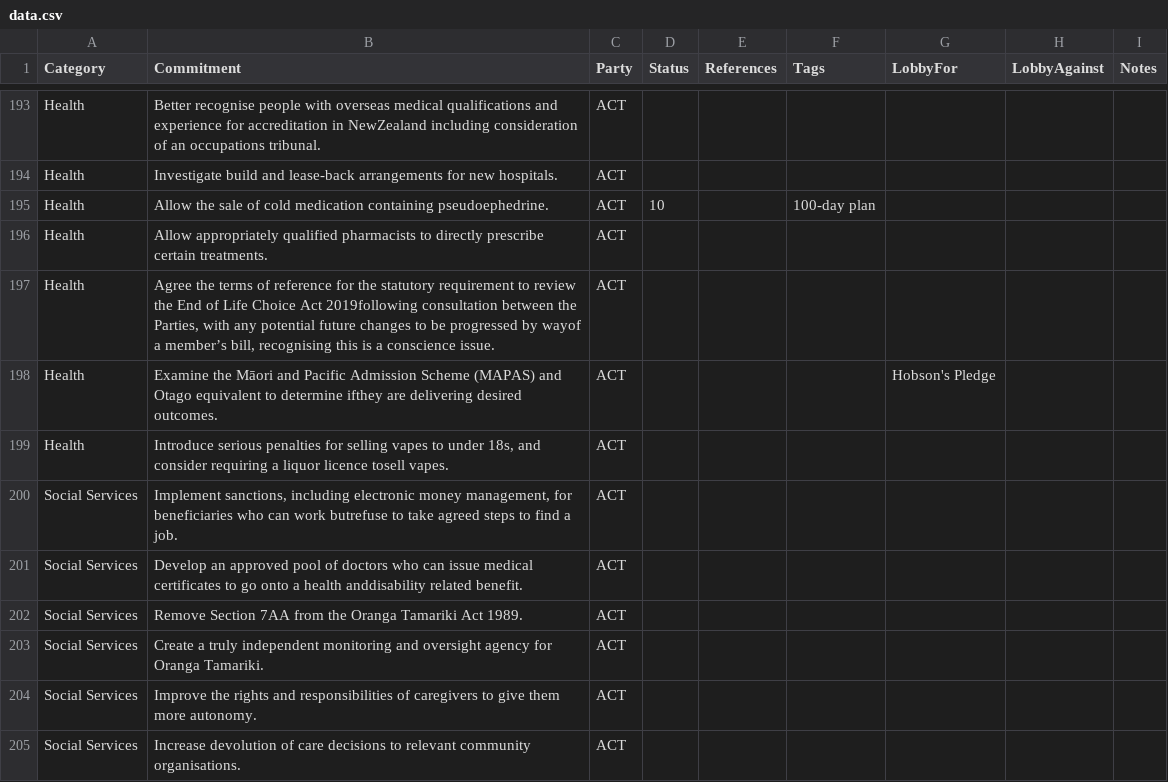
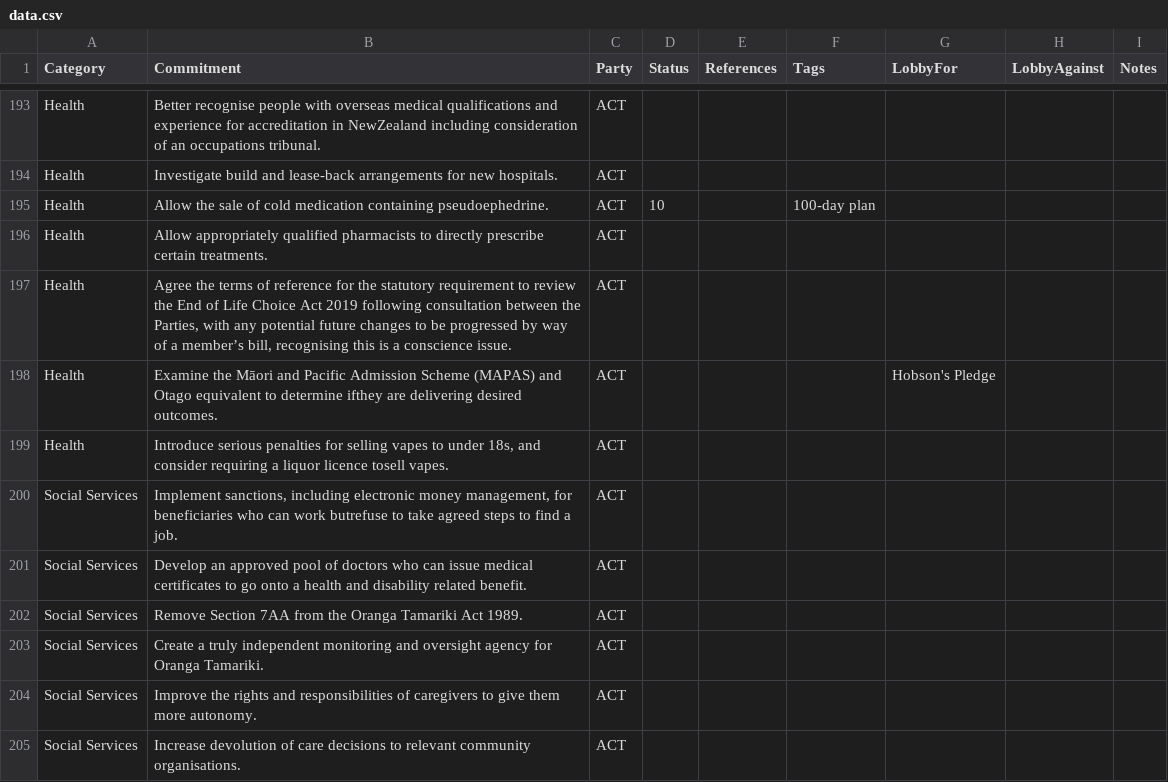
Before and after one commit to dieuwedeboer/coalition-tracker-nz, a CSV file: src/data/data.csv, drawn as a sheet; only a part is shown, gaps mark what is left out; the diff covers the shown part only.

```diff
--- a/src/data/data.csv
+++ b/src/data/data.csv
@@ -196,3 +196,3 @@ Health,Allow the sale of cold medication containing pseudoephedrine.,ACT,10,,100
 Health,Allow appropriately qualified pharmacists to directly prescribe certain treatments.,ACT,,,,,,
-Health,"Agree the terms of reference for the statutory requirement to review the End of Life Choice Act 2019following consultation between the Parties, with any potential future changes to be progressed by wayof a member’s bill, recognising this is a conscience issue.",ACT,,,,,,
+Health,"Agree the terms of reference for the statutory requirement to review the End of Life Choice Act 2019 following consultation between the Parties, with any potential future changes to be progressed by way of a member’s bill, recognising this is a conscience issue.",ACT,,,,,,
 Health,Examine the Māori and Pacific Admission Scheme (MAPAS) and Otago equivalent to determine ifthey are delivering desired outcomes.,ACT,,,,Hobson's Pledge,,
@@ -200,3 +200,3 @@ Health,"Introduce serious penalties for selling vapes to under 18s, and consider
 Social Services,"Implement sanctions, including electronic money management, for beneficiaries who can work butrefuse to take agreed steps to find a job.",ACT,,,,,,
-Social Services,Develop an approved pool of doctors who can issue medical certificates to go onto a health anddisability related benefit.,ACT,,,,,,
+Social Services,Develop an approved pool of doctors who can issue medical certificates to go onto a health and disability related benefit.,ACT,,,,,,
 Social Services,Remove Section 7AA from the Oranga Tamariki Act 1989.,ACT,,,,,,
```
Also changed, not shown: 38 edited cells elsewhere in this file, 5 other files.
